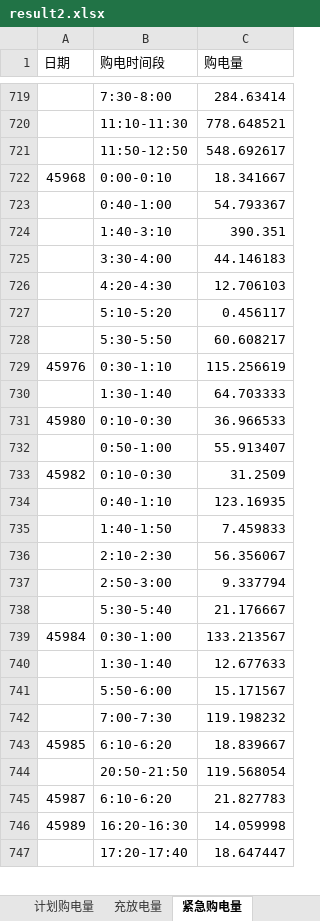
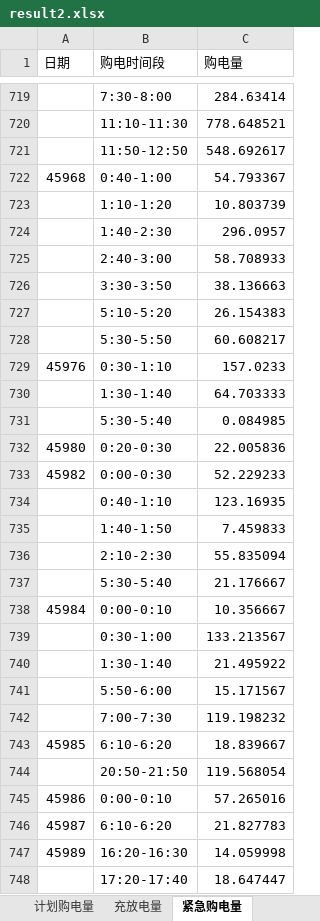
Before and after one commit to zhoulukai329-spec/math-modeling, an Excel workbook: Q2/output/result2.xlsx, sheet 紧急购电量, drawn as a sheet; only a part is shown, gaps mark what is left out; values as stored, in another font and other column widths than the file's, no borders; removed rows and columns are numbered as before the commit, all else as after; the diff covers the shown part only; the diff names each change by its address in the sheet, - before the commit and + after, or states it on an @@ line.

```diff
--- a/Q2/output/result2.xlsx (sheet 紧急购电量)
+++ b/Q2/output/result2.xlsx (sheet 紧急购电量)
-row 722: 45968 | 0:00-0:10 | 18.341667
-A722 (日期): (empty)
+A722 (日期): 45968
-row 724:  | 1:40-3:10 | 390.351
-row 725:  | 3:30-4:00 | 44.146183
-row 726:  | 4:20-4:30 | 12.706103
-row 727:  | 5:10-5:20 | 0.456117
+row 723:  | 1:10-1:20 | 10.803739
+row 724:  | 1:40-2:30 | 296.0957
+row 725:  | 2:40-3:00 | 58.708933
+row 726:  | 3:30-3:50 | 38.136663
+row 727:  | 5:10-5:20 | 26.154383
-C729 (购电量): 115.256619
+C729 (购电量): 157.0233
+row 731:  | 5:30-5:40 | 0.084985
-B732 (购电时间段): 0:10-0:30
+B732 (购电时间段): 0:20-0:30
-C732 (购电量): 36.966533
+C732 (购电量): 22.005836
-row 732:  | 0:50-1:00 | 55.913407
-B733 (购电时间段): 0:10-0:30
+B733 (购电时间段): 0:00-0:30
-C733 (购电量): 31.2509
+C733 (购电量): 52.229233
-C736 (购电量): 56.356067
+C736 (购电量): 55.835094
-row 737:  | 2:50-3:00 | 9.337794
+row 738: 45984 | 0:00-0:10 | 10.356667
-A739 (日期): 45984
+A739 (日期): (empty)
-C740 (购电量): 12.677633
+C740 (购电量): 21.495922
+row 745: 45986 | 0:00-0:10 | 57.265016
```
Also changed, not shown: 82 added rows, 83 removed rows and 164 edited cells elsewhere in this sheet, sheet 计划购电量, sheet 充放电量, 17 other files.
